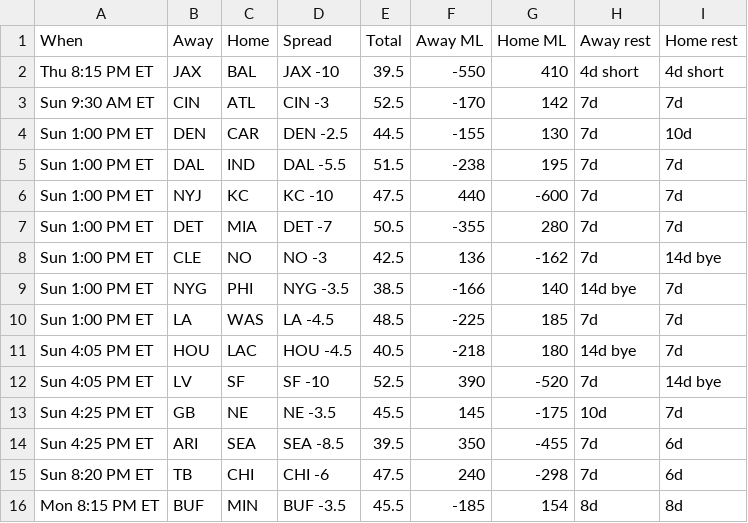
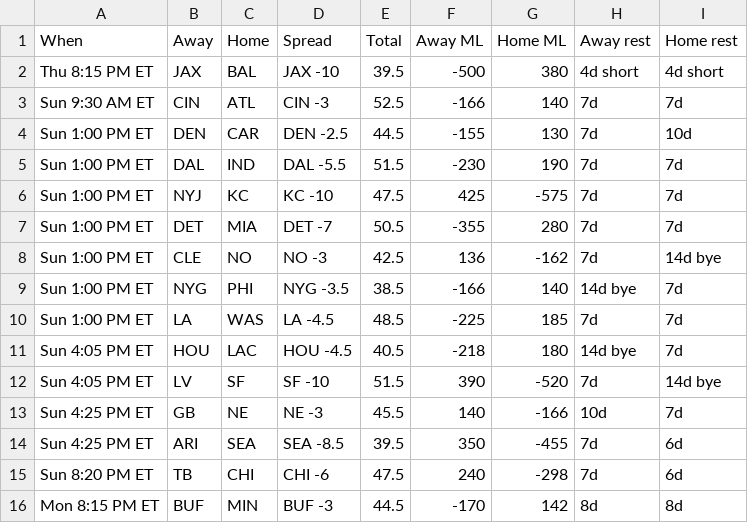
Before and after one commit to ECC370/stats, a CSV file: data/nfl_games.csv, drawn as a sheet; only a part is shown; the diff names each change by its address in the sheet, - before the commit and + after, or states it on an @@ line.

```diff
--- a/data/nfl_games.csv
+++ b/data/nfl_games.csv
-F2 (Away ML): -550
+F2 (Away ML): -500
-G2 (Home ML): 410
+G2 (Home ML): 380
-F3 (Away ML): -170
+F3 (Away ML): -166
-G3 (Home ML): 142
+G3 (Home ML): 140
-F5 (Away ML): -238
+F5 (Away ML): -230
-G5 (Home ML): 195
+G5 (Home ML): 190
-F6 (Away ML): 440
+F6 (Away ML): 425
-G6 (Home ML): -600
+G6 (Home ML): -575
-E12 (Total): 52.5
+E12 (Total): 51.5
-D13 (Spread): NE -3.5
+D13 (Spread): NE -3
-F13 (Away ML): 145
+F13 (Away ML): 140
-G13 (Home ML): -175
+G13 (Home ML): -166
-D16 (Spread): BUF -3.5
+D16 (Spread): BUF -3
-E16 (Total): 45.5
+E16 (Total): 44.5
-F16 (Away ML): -185
+F16 (Away ML): -170
-G16 (Home ML): 154
+G16 (Home ML): 142
```
Also changed, not shown: data/nba_games.csv, data/nba_injuries.csv, 5 other files.
